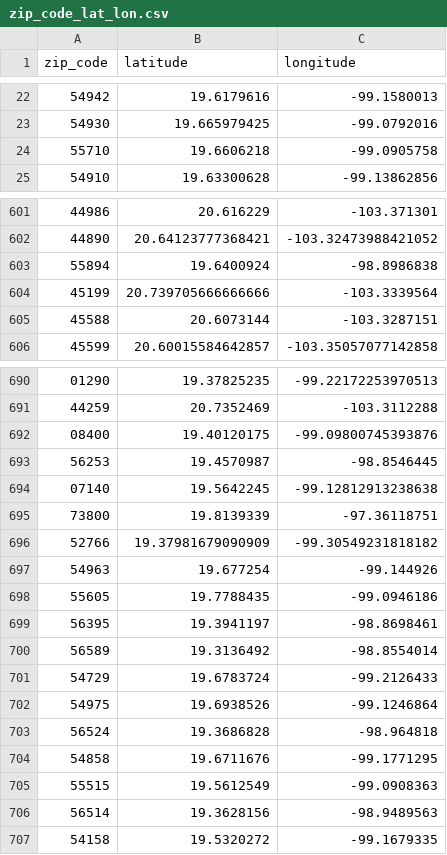
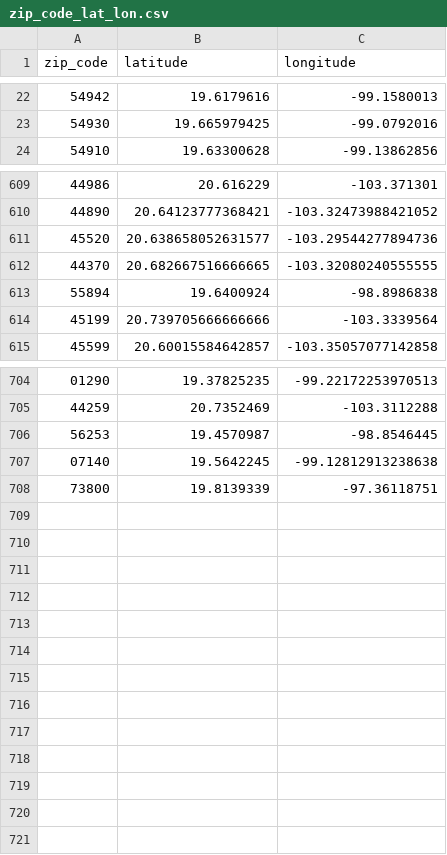
Before and after one commit to esantilland/Data, a CSV file: zip_code_lat_lon.csv, drawn as a sheet; only a part is shown, gaps mark what is left out; the diff covers the shown part only.

Commit message:
committing files

```diff
--- a/zip_code_lat_lon.csv
+++ b/zip_code_lat_lon.csv
@@ -23,3 +23,2 @@ zip_code,latitude,longitude
 54930,19.665979425,-99.0792016
-55710,19.6606218,-99.0905758
 54910,19.63300628,-99.13862856
@@ -602,5 +610,6 @@ zip_code,latitude,longitude
 44890,20.64123777368421,-103.32473988421052
+45520,20.638658052631577,-103.29544277894736
+44370,20.682667516666665,-103.32080240555555
 55894,19.6400924,-98.8986838
 45199,20.739705666666666,-103.3339564
-45588,20.6073144,-103.3287151
 45599,20.60015584642857,-103.35057077142858
@@ -691,3 +705,2 @@ zip_code,latitude,longitude
 44259,20.7352469,-103.3112288
-08400,19.40120175,-99.09800745393876
 56253,19.4570987,-98.8546445
@@ -695,13 +708 @@ zip_code,latitude,longitude
 73800,19.8139339,-97.36118751
-52766,19.37981679090909,-99.30549231818182
-54963, 19.677254, -99.144926
-55605, 19.7788435, -99.0946186
-56395, 19.3941197, -98.8698461
-56589, 19.3136492, -98.8554014
-54729, 19.6783724, -99.2126433
-54975, 19.6938526, -99.1246864
-56524, 19.3686828, -98.964818
-54858, 19.6711676, -99.1771295
-55515, 19.5612549, -99.0908363
-56514, 19.3628156, -98.9489563
-54158, 19.5320272, -99.1679335
```
Also changed, not shown: 11 added rows and 38 moved rows elsewhere in this file.
